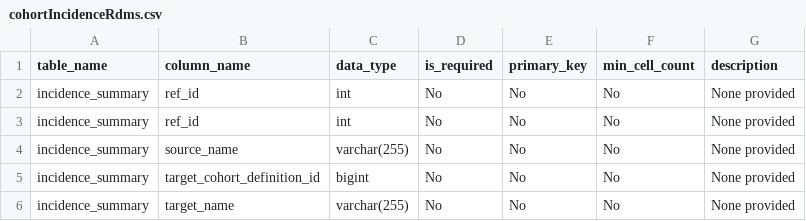
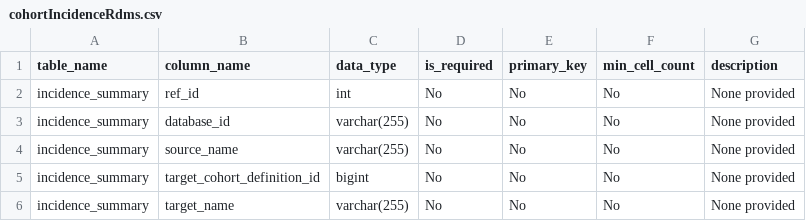
Before and after one commit to OHDSI/Strategus, a CSV file: inst/csv/cohortIncidenceRdms.csv, drawn as a sheet; only a part is shown.

```diff
--- a/inst/csv/cohortIncidenceRdms.csv
+++ b/inst/csv/cohortIncidenceRdms.csv
@@ -2,3 +2,3 @@ table_name,column_name,data_type,is_required,primary_key,min_cell_count,descript
 incidence_summary,ref_id,int,No,No,No,None provided
-incidence_summary,ref_id,int,No,No,No,None provided
+incidence_summary,database_id,varchar(255),No,No,No,None provided
 incidence_summary,source_name,varchar(255),No,No,No,None provided
```
Also changed, not shown: 2 other files.
